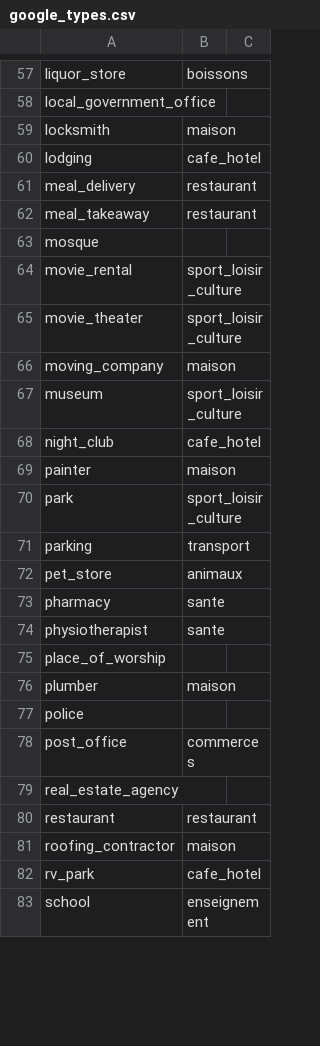
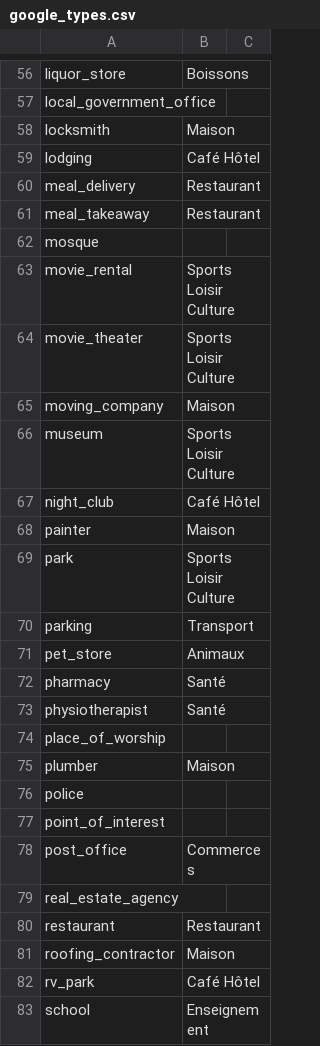
Before and after one commit to UgoData/smartticket, a CSV file: data/google_types.csv, drawn as a sheet; only a part is shown, gaps mark what is left out; addresses are those after the commit; the diff covers the shown part only; the diff names each change by its address in the sheet, - before the commit and + after, or states it on an @@ line.

```diff
--- a/data/google_types.csv
+++ b/data/google_types.csv
-B56: boissons
+B56: Boissons
-B58: maison
+B58: Maison
-B59: cafe_hotel
+B59: Café Hôtel
-B60:B61: restaurant
+B60:B61: Restaurant
-B63:B64: sport_loisir_culture
+B63:B64: Sports Loisir Culture
-B65: maison
+B65: Maison
-B66: sport_loisir_culture
+B66: Sports Loisir Culture
-B67: cafe_hotel
+B67: Café Hôtel
-B68: maison
+B68: Maison
-B69: sport_loisir_culture
+B69: Sports Loisir Culture
-B70: transport
+B70: Transport
-B71: animaux
+B71: Animaux
-B72:B73: sante
+B72:B73: Santé
-B75: maison
+B75: Maison
+row 77: point_of_interest
-B78: commerces
+B78: Commerces
-B80: restaurant
+B80: Restaurant
-B81: maison
+B81: Maison
-B82: cafe_hotel
+B82: Café Hôtel
-B83: enseignement
+B83: Enseignement
```
Also changed, not shown: 1 removed row and 54 edited cells elsewhere in this file, 20 other files.
